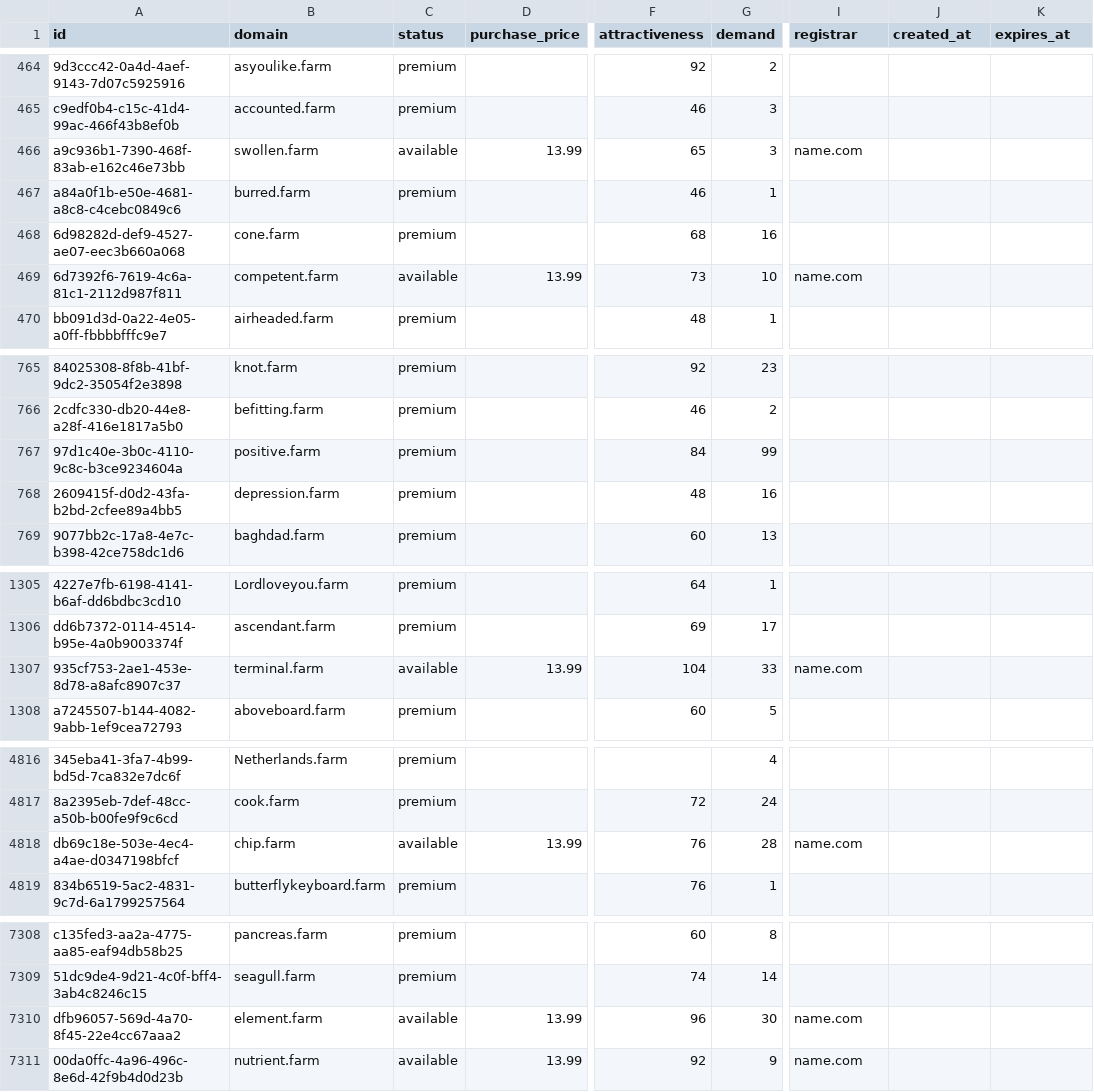
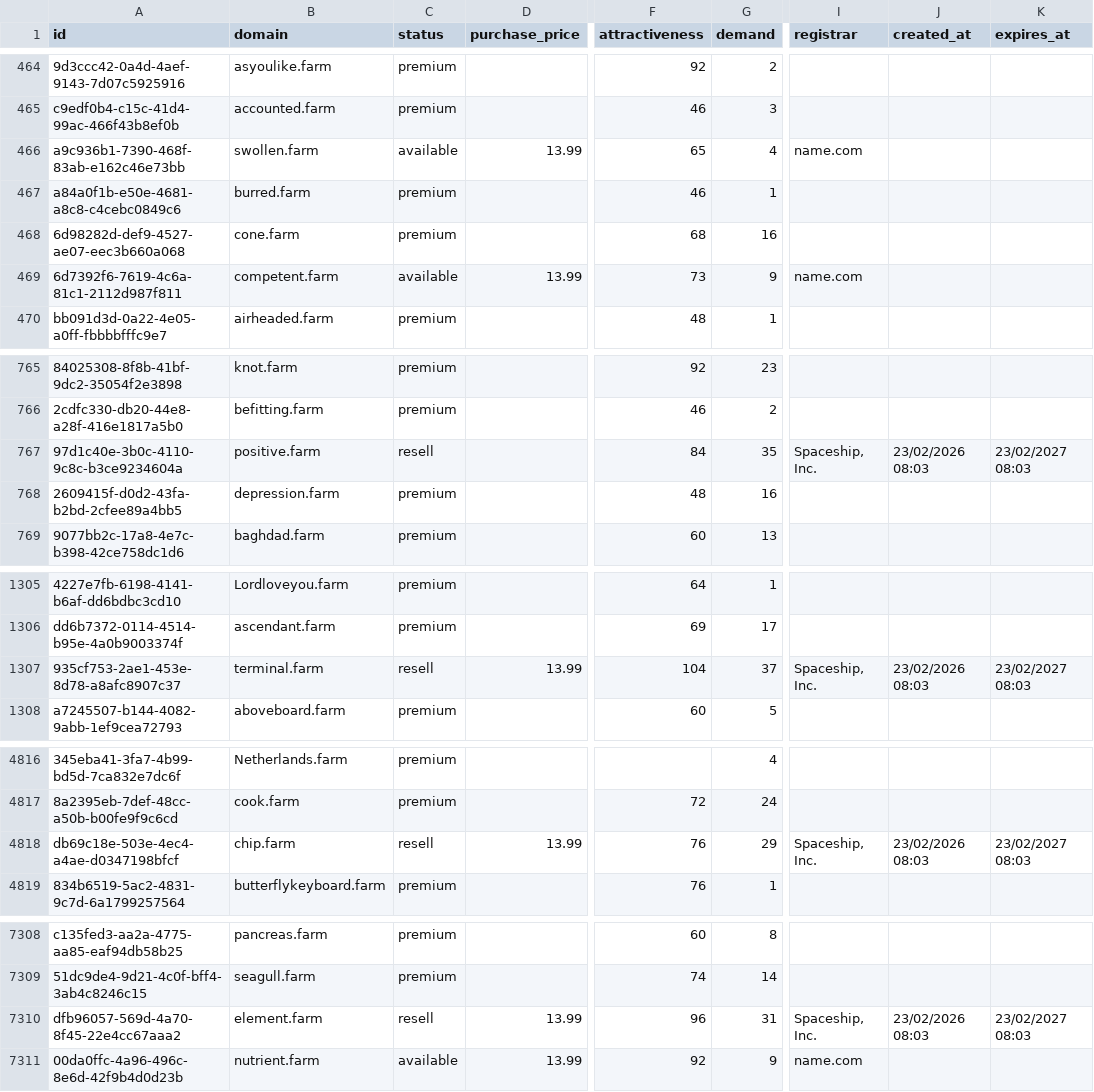
Before and after one commit to UniqueDomains/farm-oneword-domains, a CSV file: farm.csv, drawn as a sheet; only a part is shown, gaps mark what is left out; the diff covers the shown part only; the diff names each change by its address in the sheet, - before the commit and + after, or states it on an @@ line.

Commit message:
Domains update

```diff
--- a/farm.csv
+++ b/farm.csv
-G466 (demand): 3
+G466 (demand): 4
-G469 (demand): 10
+G469 (demand): 9
-C767 (status): premium
+C767 (status): resell
-G767 (demand): 99
+G767 (demand): 35
-I767 (registrar): (empty)
+I767 (registrar): Spaceship, Inc.
-J767 (created_at): (empty)
+J767 (created_at): 23/02/2026 08:03
-K767 (expires_at): (empty)
+K767 (expires_at): 23/02/2027 08:03
-C1307 (status): available
+C1307 (status): resell
-G1307 (demand): 33
+G1307 (demand): 37
-I1307 (registrar): name.com
+I1307 (registrar): Spaceship, Inc.
-J1307 (created_at): (empty)
+J1307 (created_at): 23/02/2026 08:03
-K1307 (expires_at): (empty)
+K1307 (expires_at): 23/02/2027 08:03
-C4818 (status): available
+C4818 (status): resell
-G4818 (demand): 28
+G4818 (demand): 29
-I4818 (registrar): name.com
+I4818 (registrar): Spaceship, Inc.
-J4818 (created_at): (empty)
+J4818 (created_at): 23/02/2026 08:03
-K4818 (expires_at): (empty)
+K4818 (expires_at): 23/02/2027 08:03
-C7310 (status): available
+C7310 (status): resell
-G7310 (demand): 30
+G7310 (demand): 31
-I7310 (registrar): name.com
+I7310 (registrar): Spaceship, Inc.
-J7310 (created_at): (empty)
+J7310 (created_at): 23/02/2026 08:03
-K7310 (expires_at): (empty)
+K7310 (expires_at): 23/02/2027 08:03
```
Also changed, not shown: 68 edited cells elsewhere in this file, 2 other files.
